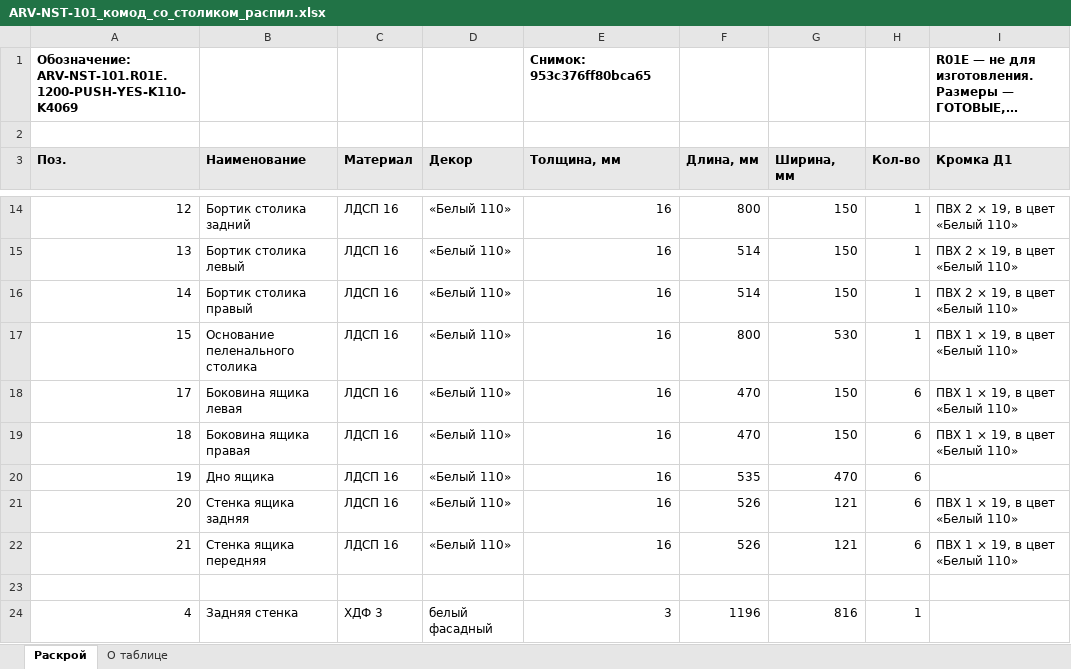
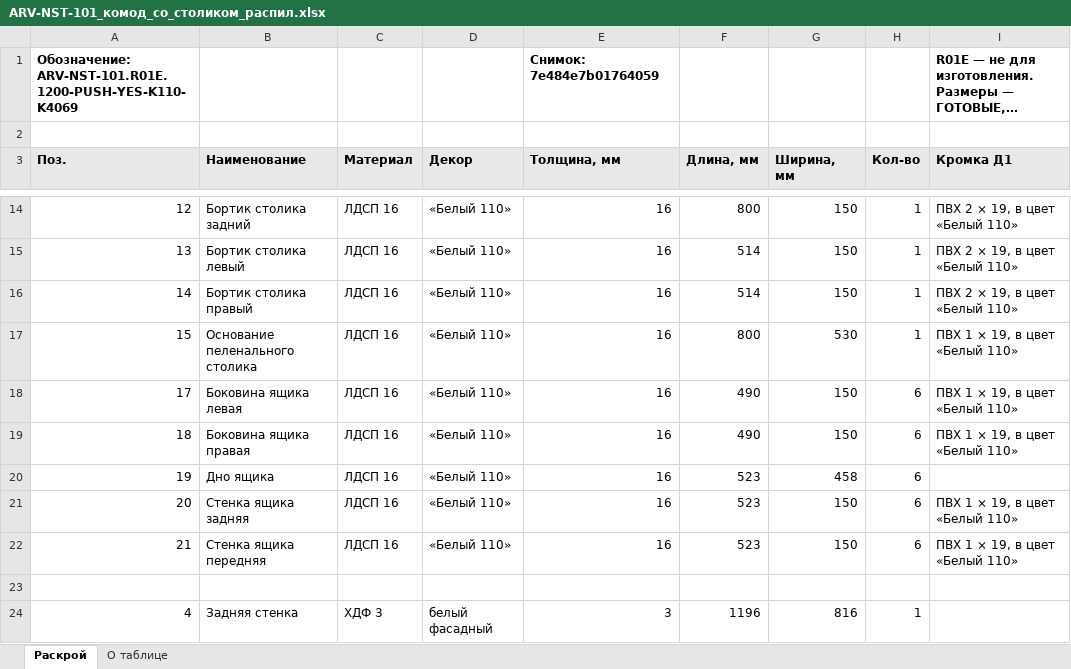
Before and after one commit to arvellokz/arvello-engine, an Excel workbook: docs/eng-002/выпуск/ARV-NST-101_комод_со_столиком_распил.xlsx, sheet Раскрой, drawn as a sheet; only a part is shown, gaps mark what is left out; long unchanged cells end in …; values as stored, in another font and other column widths than the file's, no borders; the diff names each change by its address in the sheet, - before the commit and + after, or states it on an @@ line.

```diff
--- a/docs/eng-002/выпуск/ARV-NST-101_комод_со_столиком_распил.xlsx (sheet Раскрой)
+++ b/docs/eng-002/выпуск/ARV-NST-101_комод_со_столиком_распил.xlsx (sheet Раскрой)
-E1 (Толщина, мм): Снимок: 953c376ff80bca65
+E1 (Толщина, мм): Снимок: 7e484e7b01764059
-F18:F19 (Длина, мм): 470
+F18:F19 (Длина, мм): 490
-F20 (Длина, мм): 535
+F20 (Длина, мм): 523
-G20 (Ширина, мм): 470
+G20 (Ширина, мм): 458
-F21:F22 (Длина, мм): 526
+F21:F22 (Длина, мм): 523
-G21:G22 (Ширина, мм): 121
+G21:G22 (Ширина, мм): 150
```
Also changed, not shown: sheet О таблице, docs/eng-002/выпуск/ARV-NST-101_комод_без_столика_распил.xlsx, docs/eng-002/выпуск/ARV-WRD-101_шкаф_2400x2800x450_распил.xlsx, 32 other files.
